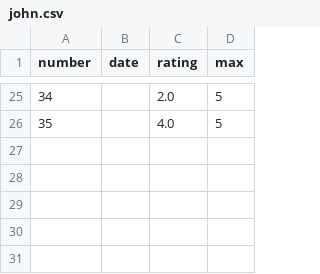
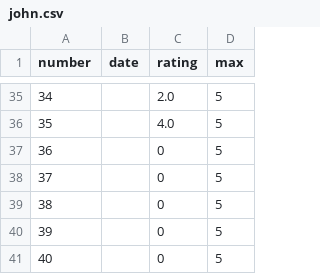
Before and after one commit to jcrussell/yyl, a CSV file: ratings/john.csv, drawn as a sheet; only a part is shown, gaps mark what is left out; the diff covers the shown part only.

```diff
--- a/ratings/john.csv
+++ b/ratings/john.csv
@@ -26 +36,6 @@ number,date,rating,max
 35,,4.0,5
+36,,0,5
+37,,0,5
+38,,0,5
+39,,0,5
+40,,0,5
```
Also changed, not shown: 10 added rows elsewhere in this file, 1 other file.
